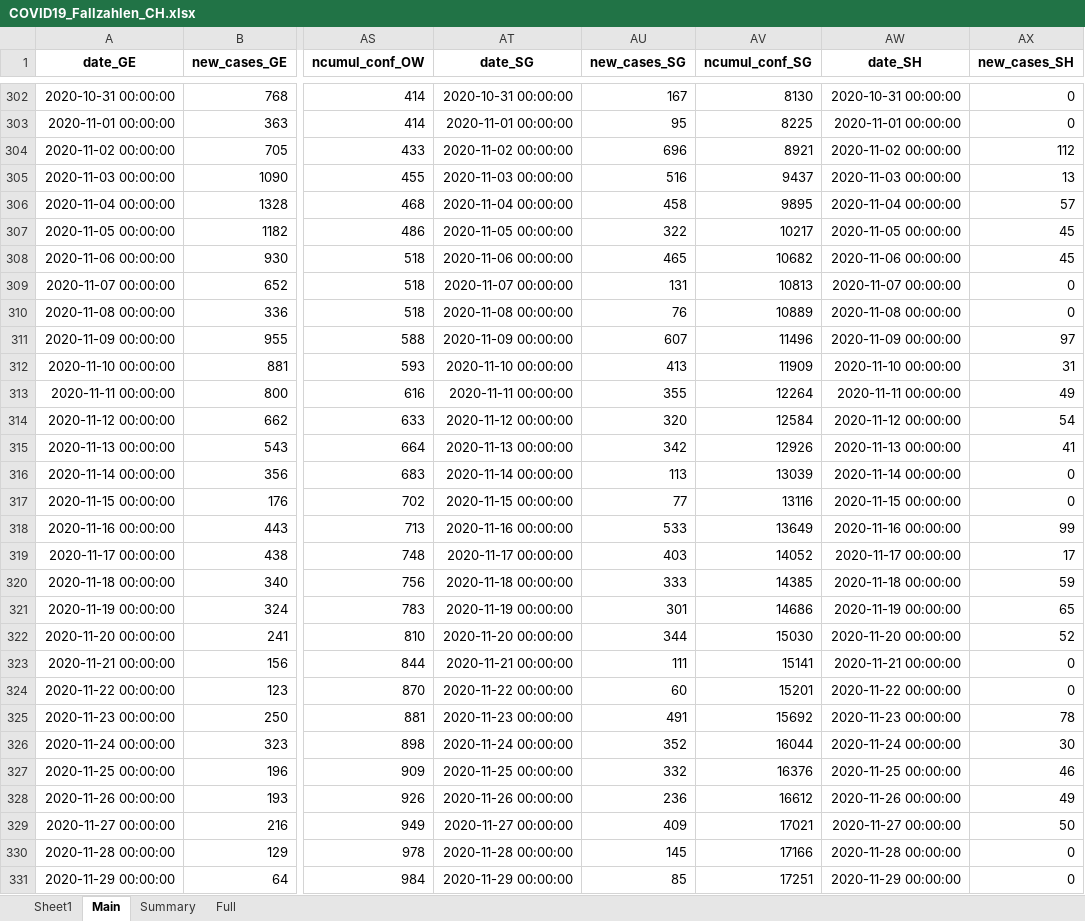
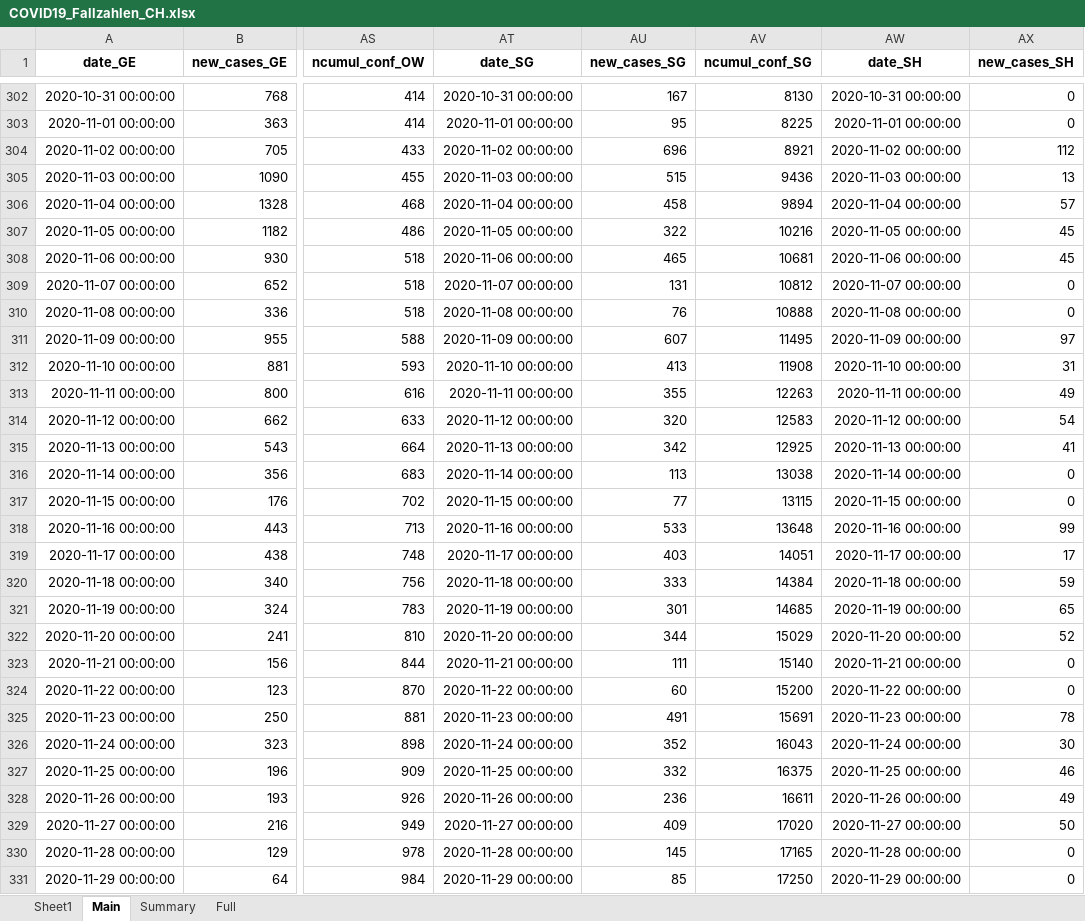
Before and after one commit to esolodko/p1_pub, an Excel workbook: xlsx_data/COVID19_Fallzahlen_CH.xlsx, sheet Main, drawn as a sheet; only a part is shown, gaps mark what is left out; values as stored, in another font and other column widths than the file's, no borders; the diff covers the shown part only; the diff names each change by its address in the sheet, - before the commit and + after, or states it on an @@ line.

Commit message:
update_CH

```diff
--- a/xlsx_data/COVID19_Fallzahlen_CH.xlsx (sheet Main)
+++ b/xlsx_data/COVID19_Fallzahlen_CH.xlsx (sheet Main)
-AU305 (new_cases_SG): 516
+AU305 (new_cases_SG): 515
-AV305 (ncumul_conf_SG): 9437
+AV305 (ncumul_conf_SG): 9436
-AV306 (ncumul_conf_SG): 9895
+AV306 (ncumul_conf_SG): 9894
-AV307 (ncumul_conf_SG): 10217
+AV307 (ncumul_conf_SG): 10216
-AV308 (ncumul_conf_SG): 10682
+AV308 (ncumul_conf_SG): 10681
-AV309 (ncumul_conf_SG): 10813
+AV309 (ncumul_conf_SG): 10812
-AV310 (ncumul_conf_SG): 10889
+AV310 (ncumul_conf_SG): 10888
-AV311 (ncumul_conf_SG): 11496
+AV311 (ncumul_conf_SG): 11495
-AV312 (ncumul_conf_SG): 11909
+AV312 (ncumul_conf_SG): 11908
-AV313 (ncumul_conf_SG): 12264
+AV313 (ncumul_conf_SG): 12263
-AV314 (ncumul_conf_SG): 12584
+AV314 (ncumul_conf_SG): 12583
-AV315 (ncumul_conf_SG): 12926
+AV315 (ncumul_conf_SG): 12925
-AV316 (ncumul_conf_SG): 13039
+AV316 (ncumul_conf_SG): 13038
-AV317 (ncumul_conf_SG): 13116
+AV317 (ncumul_conf_SG): 13115
-AV318 (ncumul_conf_SG): 13649
+AV318 (ncumul_conf_SG): 13648
-AV319 (ncumul_conf_SG): 14052
+AV319 (ncumul_conf_SG): 14051
-AV320 (ncumul_conf_SG): 14385
+AV320 (ncumul_conf_SG): 14384
-AV321 (ncumul_conf_SG): 14686
+AV321 (ncumul_conf_SG): 14685
-AV322 (ncumul_conf_SG): 15030
+AV322 (ncumul_conf_SG): 15029
-AV323 (ncumul_conf_SG): 15141
+AV323 (ncumul_conf_SG): 15140
-AV324 (ncumul_conf_SG): 15201
+AV324 (ncumul_conf_SG): 15200
-AV325 (ncumul_conf_SG): 15692
+AV325 (ncumul_conf_SG): 15691
-AV326 (ncumul_conf_SG): 16044
+AV326 (ncumul_conf_SG): 16043
-AV327 (ncumul_conf_SG): 16376
+AV327 (ncumul_conf_SG): 16375
-AV328 (ncumul_conf_SG): 16612
+AV328 (ncumul_conf_SG): 16611
-AV329 (ncumul_conf_SG): 17021
+AV329 (ncumul_conf_SG): 17020
-AV330 (ncumul_conf_SG): 17166
+AV330 (ncumul_conf_SG): 17165
-AV331 (ncumul_conf_SG): 17251
+AV331 (ncumul_conf_SG): 17250
```
Also changed, not shown: 1 added row and 395 edited cells elsewhere in this sheet, sheet Summary, sheet Full.
